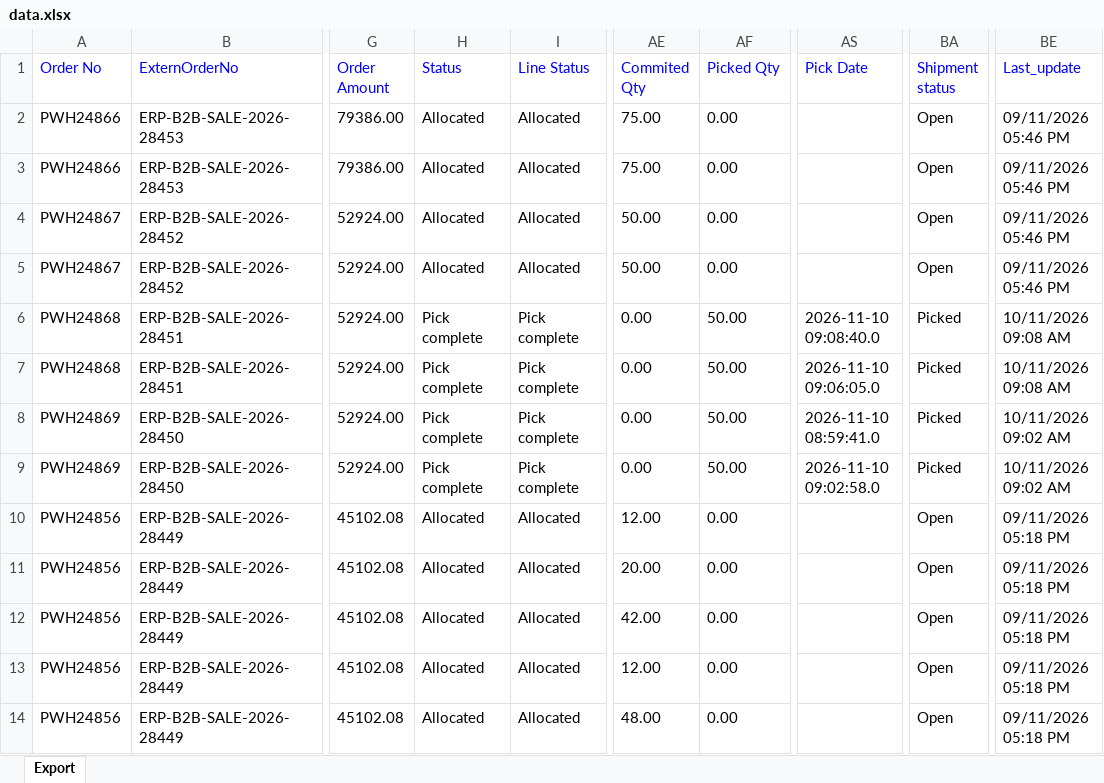
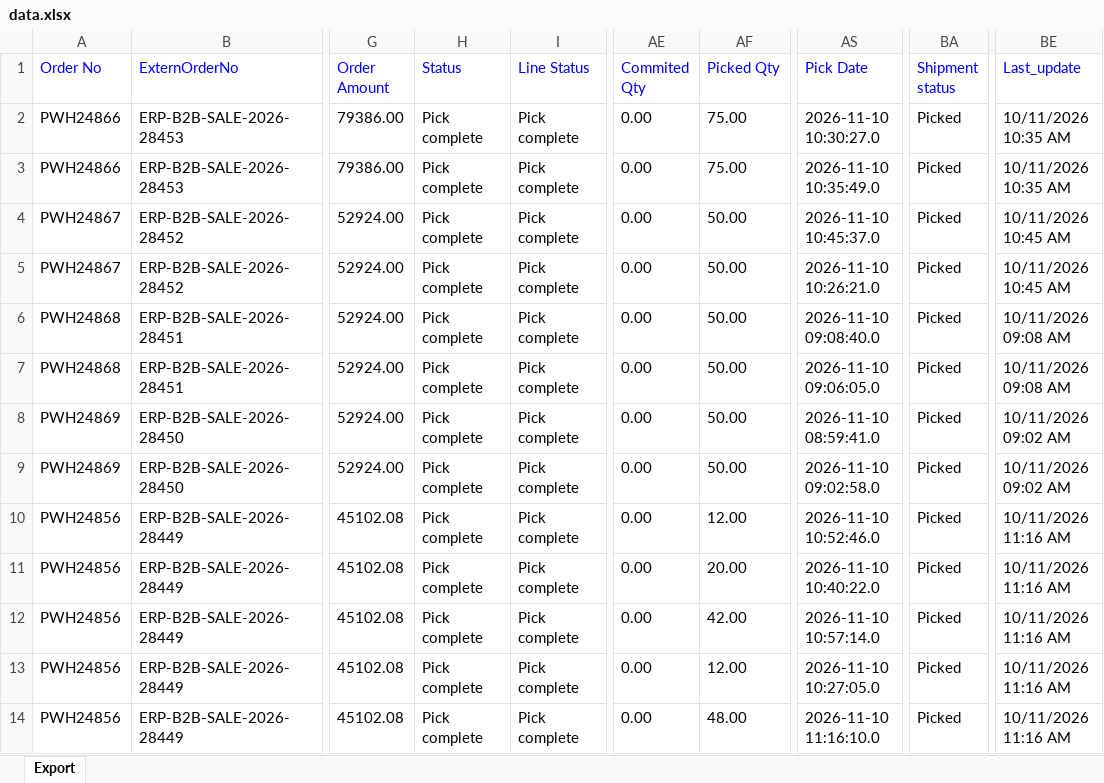
Before and after one commit to Kamal2-Pal/PW-Master-Dashboard-V2, an Excel workbook: data.xlsx, sheet Export, drawn as a sheet; only a part is shown, gaps mark what is left out; values as stored, in another font and other column widths than the file's, no borders; the diff covers the shown part only; the diff names each change by its address in the sheet, - before the commit and + after, or states it on an @@ line.

```diff
--- a/data.xlsx (sheet Export)
+++ b/data.xlsx (sheet Export)
-H2:H5 (Status): Allocated
+H2:H5 (Status): Pick complete
-I2:I5 (Line Status): Allocated
+I2:I5 (Line Status): Pick complete
-AE2:AE3 (Commited Qty): 75.00
+AE2:AE3 (Commited Qty): 0.00
-AF2:AF3 (Picked Qty): 0.00
+AF2:AF3 (Picked Qty): 75.00
-AS2 (Pick Date): (empty)
+AS2 (Pick Date): 2026-11-10 10:30:27.0
-BA2:BA5 (Shipment status): Open
+BA2:BA5 (Shipment status): Picked
-BE2:BE3 (Last_update): 09/11/2026 05:46 PM
+BE2:BE3 (Last_update): 10/11/2026 10:35 AM
-AS3 (Pick Date): (empty)
+AS3 (Pick Date): 2026-11-10 10:35:49.0
-AE4:AE5 (Commited Qty): 50.00
+AE4:AE5 (Commited Qty): 0.00
-AF4:AF5 (Picked Qty): 0.00
+AF4:AF5 (Picked Qty): 50.00
-AS4 (Pick Date): (empty)
+AS4 (Pick Date): 2026-11-10 10:45:37.0
-BE4:BE5 (Last_update): 09/11/2026 05:46 PM
+BE4:BE5 (Last_update): 10/11/2026 10:45 AM
-AS5 (Pick Date): (empty)
+AS5 (Pick Date): 2026-11-10 10:26:21.0
-H10:H14 (Status): Allocated
+H10:H14 (Status): Pick complete
-I10:I14 (Line Status): Allocated
+I10:I14 (Line Status): Pick complete
-AE10 (Commited Qty): 12.00
+AE10 (Commited Qty): 0.00
-AF10 (Picked Qty): 0.00
+AF10 (Picked Qty): 12.00
-AS10 (Pick Date): (empty)
+AS10 (Pick Date): 2026-11-10 10:52:46.0
-BA10:BA14 (Shipment status): Open
+BA10:BA14 (Shipment status): Picked
-BE10:BE14 (Last_update): 09/11/2026 05:18 PM
+BE10:BE14 (Last_update): 10/11/2026 11:16 AM
-AE11 (Commited Qty): 20.00
+AE11 (Commited Qty): 0.00
-AF11 (Picked Qty): 0.00
+AF11 (Picked Qty): 20.00
-AS11 (Pick Date): (empty)
+AS11 (Pick Date): 2026-11-10 10:40:22.0
-AE12 (Commited Qty): 42.00
+AE12 (Commited Qty): 0.00
-AF12 (Picked Qty): 0.00
+AF12 (Picked Qty): 42.00
-AS12 (Pick Date): (empty)
+AS12 (Pick Date): 2026-11-10 10:57:14.0
-AE13 (Commited Qty): 12.00
+AE13 (Commited Qty): 0.00
-AF13 (Picked Qty): 0.00
+AF13 (Picked Qty): 12.00
-AS13 (Pick Date): (empty)
+AS13 (Pick Date): 2026-11-10 10:27:05.0
-AE14 (Commited Qty): 48.00
+AE14 (Commited Qty): 0.00
-AF14 (Picked Qty): 0.00
+AF14 (Picked Qty): 48.00
-AS14 (Pick Date): (empty)
+AS14 (Pick Date): 2026-11-10 11:16:10.0
```
Also changed, not shown: 628 edited cells elsewhere in this sheet, returns.xlsx, 2 other files.
